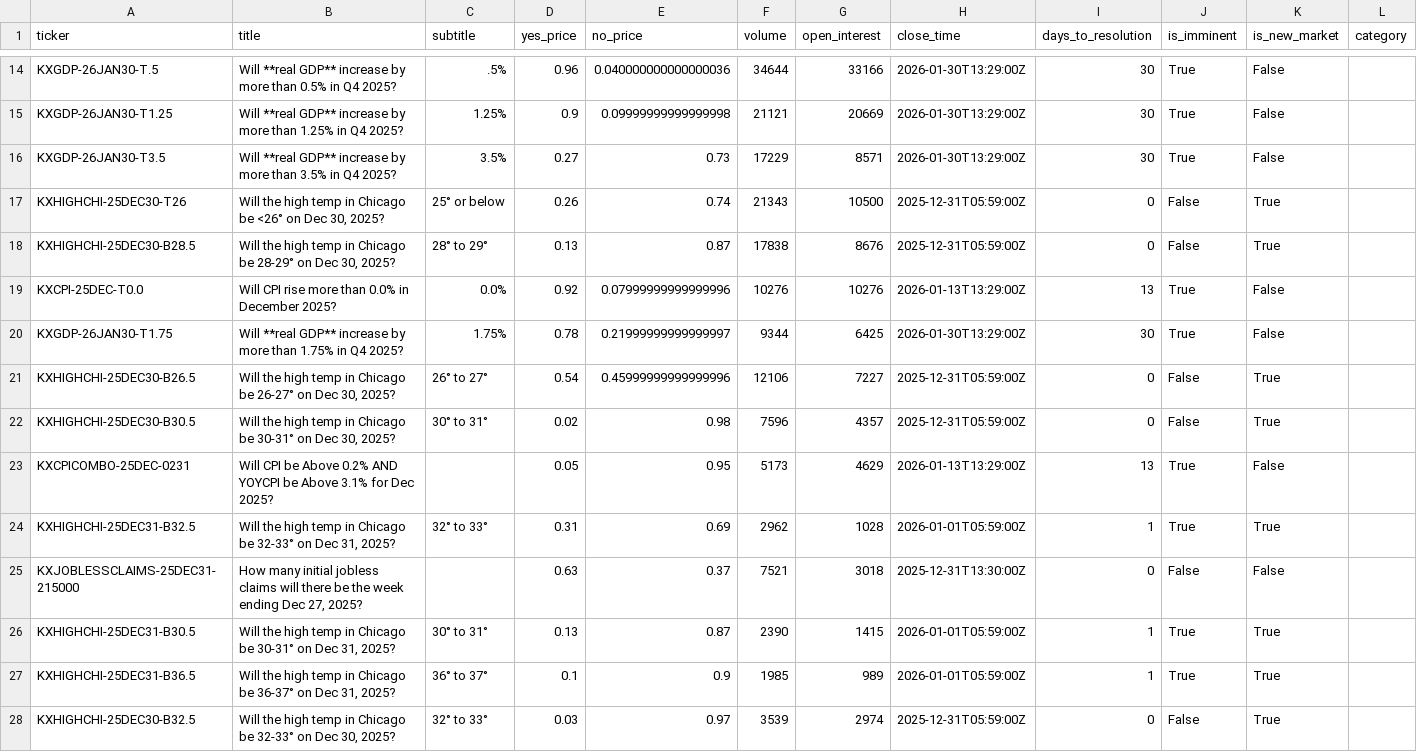
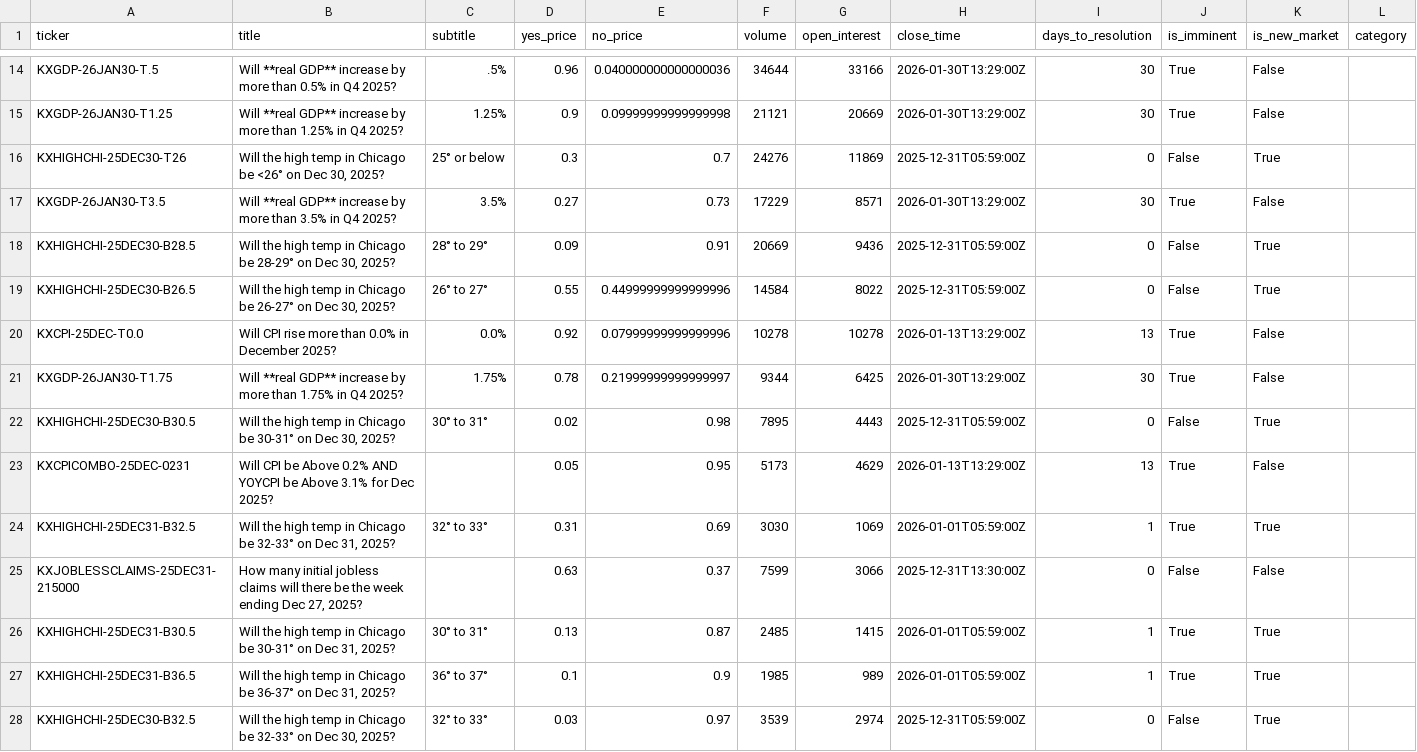
Before and after one commit to ChunTungZhuangLeo/moondev_follow, a CSV file: src/data/kalshiv2_live_1227/markets.csv, drawn as a sheet; only a part is shown, gaps mark what is left out; the diff covers the shown part only.

```diff
--- a/src/data/kalshiv2_live_1227/markets.csv
+++ b/src/data/kalshiv2_live_1227/markets.csv
@@ -15,13 +15,13 @@ KXGDP-26JAN30-T.5,Will **real GDP** increase by more than 0.5% in Q4 2025?,.5%,0
 KXGDP-26JAN30-T1.25,Will **real GDP** increase by more than 1.25% in Q4 2025?,1.25%,0.9,0.09999999999999998,21121,20669,2026-01-30T13:29:00Z,30,True,False,
+KXHIGHCHI-25DEC30-T26,"Will the high temp in Chicago be <26° on Dec 30, 2025?",25° or below,0.3,0.7,24276,11869,2025-12-31T05:59:00Z,0,False,True,
 KXGDP-26JAN30-T3.5,Will **real GDP** increase by more than 3.5% in Q4 2025?,3.5%,0.27,0.73,17229,8571,2026-01-30T13:29:00Z,30,True,False,
-KXHIGHCHI-25DEC30-T26,"Will the high temp in Chicago be <26° on Dec 30, 2025?",25° or below,0.26,0.74,21343,10500,2025-12-31T05:59:00Z,0,False,True,
-KXHIGHCHI-25DEC30-B28.5,"Will the high temp in Chicago be 28-29° on Dec 30, 2025?",28° to 29°,0.13,0.87,17838,8676,2025-12-31T05:59:00Z,0,False,True,
-KXCPI-25DEC-T0.0,Will CPI rise more than 0.0% in December 2025?,0.0%,0.92,0.07999999999999996,10276,10276,2026-01-13T13:29:00Z,13,True,False,
+KXHIGHCHI-25DEC30-B28.5,"Will the high temp in Chicago be 28-29° on Dec 30, 2025?",28° to 29°,0.09,0.91,20669,9436,2025-12-31T05:59:00Z,0,False,True,
+KXHIGHCHI-25DEC30-B26.5,"Will the high temp in Chicago be 26-27° on Dec 30, 2025?",26° to 27°,0.55,0.44999999999999996,14584,8022,2025-12-31T05:59:00Z,0,False,True,
+KXCPI-25DEC-T0.0,Will CPI rise more than 0.0% in December 2025?,0.0%,0.92,0.07999999999999996,10278,10278,2026-01-13T13:29:00Z,13,True,False,
 KXGDP-26JAN30-T1.75,Will **real GDP** increase by more than 1.75% in Q4 2025?,1.75%,0.78,0.21999999999999997,9344,6425,2026-01-30T13:29:00Z,30,True,False,
-KXHIGHCHI-25DEC30-B26.5,"Will the high temp in Chicago be 26-27° on Dec 30, 2025?",26° to 27°,0.54,0.45999999999999996,12106,7227,2025-12-31T05:59:00Z,0,False,True,
-KXHIGHCHI-25DEC30-B30.5,"Will the high temp in Chicago be 30-31° on Dec 30, 2025?",30° to 31°,0.02,0.98,7596,4357,2025-12-31T05:59:00Z,0,False,True,
+KXHIGHCHI-25DEC30-B30.5,"Will the high temp in Chicago be 30-31° on Dec 30, 2025?",30° to 31°,0.02,0.98,7895,4443,2025-12-31T05:59:00Z,0,False,True,
 KXCPICOMBO-25DEC-0231,Will CPI be Above 0.2% AND YOYCPI be Above 3.1% for Dec 2025?,,0.05,0.95,5173,4629,2026-01-13T13:29:00Z,13,True,False,
-KXHIGHCHI-25DEC31-B32.5,"Will the high temp in Chicago be 32-33° on Dec 31, 2025?",32° to 33°,0.31,0.69,2962,1028,2026-01-01T05:59:00Z,1,True,True,
-KXJOBLESSCLAIMS-25DEC31-215000,"How many initial jobless claims will there be the week ending Dec 27, 2025?",,0.63,0.37,7521,3018,2025-12-31T13:30:00Z,0,False,False,
-KXHIGHCHI-25DEC31-B30.5,"Will the high temp in Chicago be 30-31° on Dec 31, 2025?",30° to 31°,0.13,0.87,2390,1415,2026-01-01T05:59:00Z,1,True,True,
+KXHIGHCHI-25DEC31-B32.5,"Will the high temp in Chicago be 32-33° on Dec 31, 2025?",32° to 33°,0.31,0.69,3030,1069,2026-01-01T05:59:00Z,1,True,True,
+KXJOBLESSCLAIMS-25DEC31-215000,"How many initial jobless claims will there be the week ending Dec 27, 2025?",,0.63,0.37,7599,3066,2025-12-31T13:30:00Z,0,False,False,
+KXHIGHCHI-25DEC31-B30.5,"Will the high temp in Chicago be 30-31° on Dec 31, 2025?",30° to 31°,0.13,0.87,2485,1415,2026-01-01T05:59:00Z,1,True,True,
 KXHIGHCHI-25DEC31-B36.5,"Will the high temp in Chicago be 36-37° on Dec 31, 2025?",36° to 37°,0.1,0.9,1985,989,2026-01-01T05:59:00Z,1,True,True,
```
Also changed, not shown: 1 added row, 1 removed row and 38 edited cells elsewhere in this file, src/data/kalshiv2_live_1227/price_history.csv, src/data/kalshiv2_live_1227/reeval_log.csv, 2 other files.
